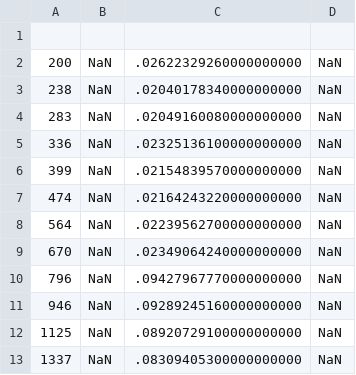
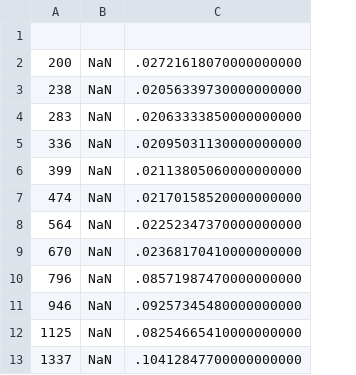
Before and after one commit to pucicu/RP_Speed_Test, a CSV file: Results/time_RQA_OpenMP.csv, drawn as a sheet; only a part is shown; removed rows and columns are numbered as before the commit, all else as after; the diff names each change by its address in the sheet, - before the commit and + after, or states it on an @@ line.

```diff
--- a/Results/time_RQA_OpenMP.csv
+++ b/Results/time_RQA_OpenMP.csv
-column C, rows 2-13: .02622329260000000000 | .02040178340000000000 | .02049160080000000000 | .02325136100000000000 | .02154839570000000000 | .02164243220000000000 | .02239562700000000000 | .02349064240000000000 | .09427967770000000000 | .09289245160000000000 | .08920729100000000000 | .08309405300000000000
-column D, rows 2-13: all NaN
+column C, rows 2-13: .02721618070000000000 | .02056339730000000000 | .02063333850000000000 | .02095031130000000000 | .02113805060000000000 | .02170158520000000000 | .02252347370000000000 | .02368170410000000000 | .08571987470000000000 | .09257345480000000000 | .08254665410000000000 | .10412847700000000000
```
Also changed, not shown: Results/rqa_julia_RQA_Samp.csv, Results/time_R.csv, 9 other files.
